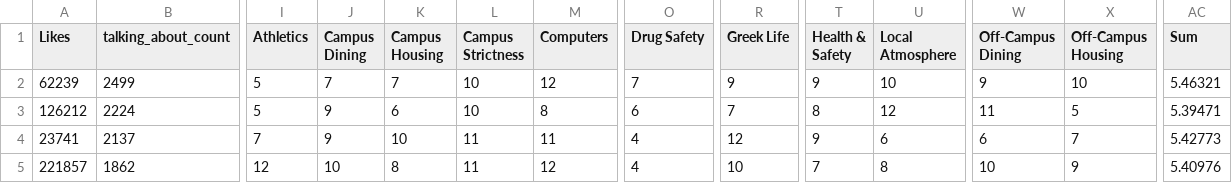
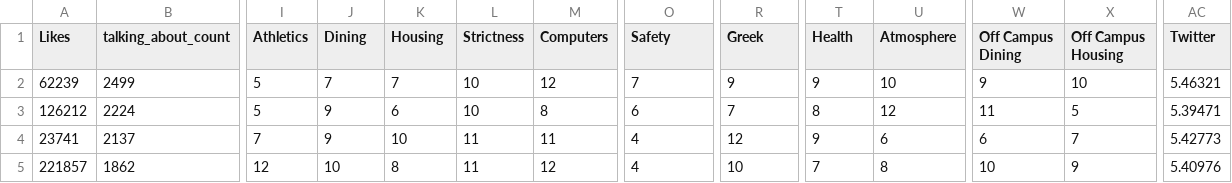
Before and after one commit to yan2/happiness, a CSV file: data/CSDATA_ALLDATA.csv, drawn as a sheet; only a part is shown, gaps mark what is left out; the diff names each change by its address in the sheet, - before the commit and + after, or states it on an @@ line.

Commit message:
data vis

```diff
--- a/data/CSDATA_ALLDATA.csv
+++ b/data/CSDATA_ALLDATA.csv
-J1: Campus Dining
+J1: Dining
-K1: Campus Housing
+K1: Housing
-L1: Campus Strictness
+L1: Strictness
-O1: Drug Safety
+O1: Safety
-R1: Greek Life
+R1: Greek
-T1: Health & Safety
+T1: Health
-U1: Local Atmosphere
+U1: Atmosphere
-W1: Off-Campus Dining
+W1: Off Campus Dining
-X1: Off-Campus Housing
+X1: Off Campus Housing
-AC1: Sum
+AC1: Twitter
```
Also changed, not shown: 40 other files.
